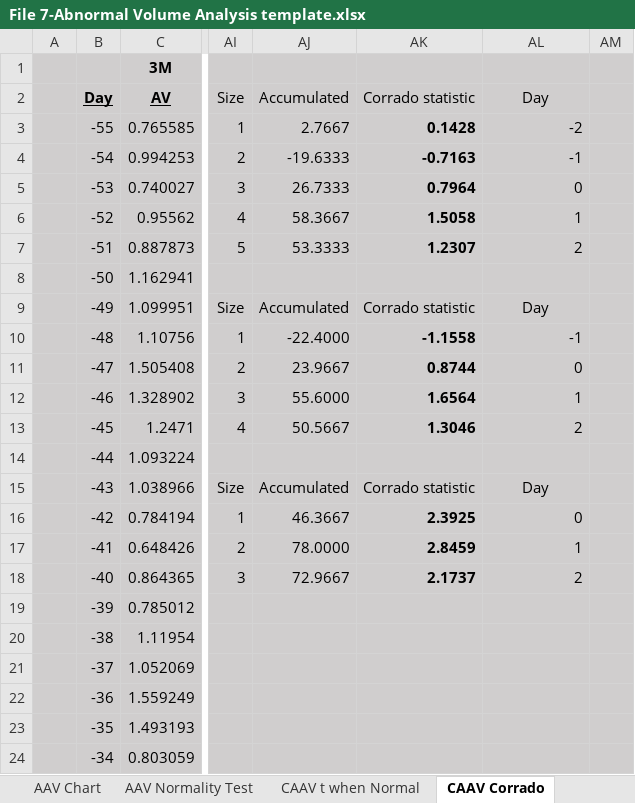
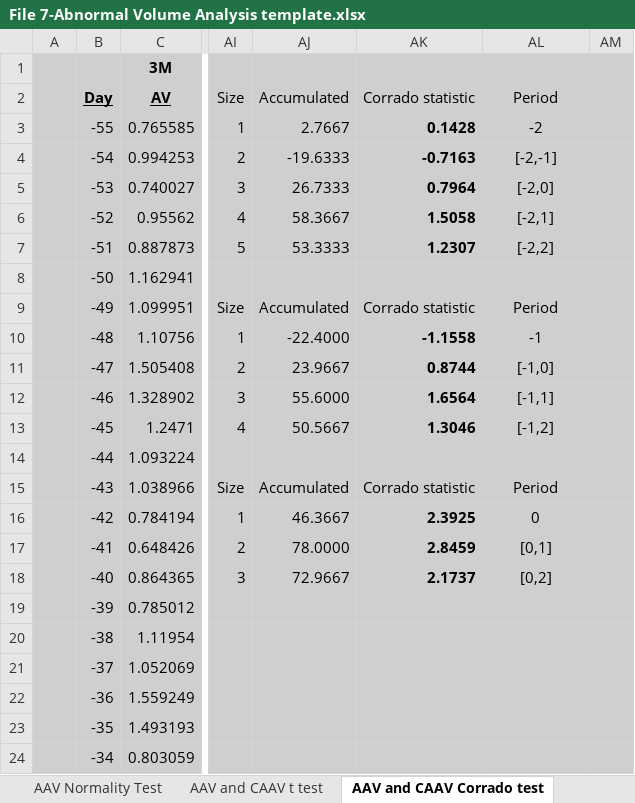
Before and after one commit to vanessaserrano/EventStudies4Finance, an Excel workbook: File 7-Abnormal Volume Analysis template.xlsx, sheet AAV and CAAV Corrado test, drawn as a sheet; only a part is shown, gaps mark what is left out; values as stored, in another font and other column widths than the file's, no borders; the diff names each change by its address in the sheet, - before the commit and + after, or states it on an @@ line.

```diff
--- a/File 7-Abnormal Volume Analysis template.xlsx (sheet AAV and CAAV Corrado test)
+++ b/File 7-Abnormal Volume Analysis template.xlsx (sheet AAV and CAAV Corrado test)
-sheet tab: CAAV t when Normal
+sheet tab: AAV and CAAV t test
-sheet tab: CAAV Corrado
+sheet tab: AAV and CAAV Corrado test
-AL2: Day
+AL2: Period
-AL3:AL7 alignment: right
+AL3:AL7 alignment: center
-AL4: -1
+AL4: [-2,-1]
-AL5: 0
+AL5: [-2,0]
-AL6: 1
+AL6: [-2,1]
-AL7: 2
+AL7: [-2,2]
-AL9: Day
+AL9: Period
-AL10:AL13 alignment: right
+AL10:AL13 alignment: center
-AL11: 0
+AL11: [-1,0]
-AL12: 1
+AL12: [-1,1]
-AL13: 2
+AL13: [-1,2]
-AL15: Day
+AL15: Period
-AL16:AL18 alignment: right
+AL16:AL18 alignment: center
-AL17: 1
+AL17: [0,1]
-AL18: 2
+AL18: [0,2]
```
Also changed, not shown: sheet AAV and CAAV t test, sheet Instructions, charts or pictures, 5 other files.
